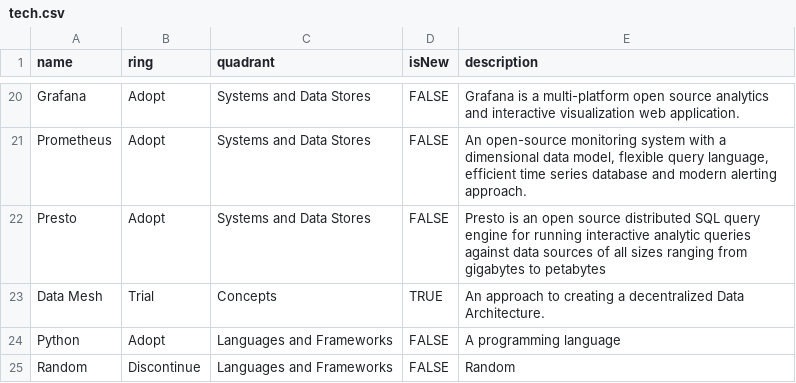
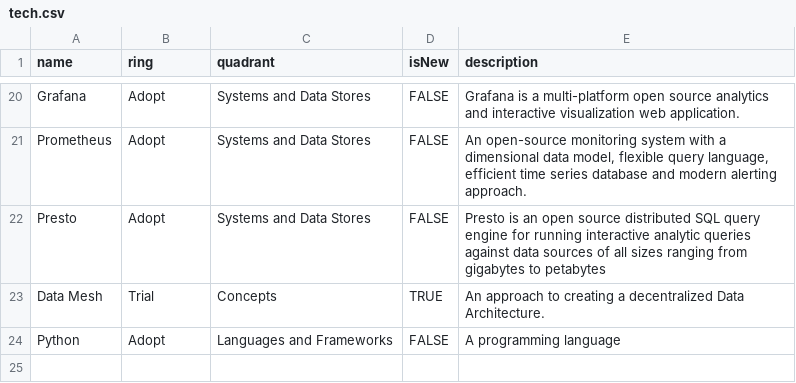
Before and after one commit to DataReply/tech-radar, a CSV file: tech.csv, drawn as a sheet; only a part is shown, gaps mark what is left out; the diff names each change by its address in the sheet, - before the commit and + after, or states it on an @@ line.

Commit message:
Update tech.csv

```diff
--- a/tech.csv
+++ b/tech.csv
-row 25: Random | Discontinue | Languages and Frameworks | FALSE | Random
```
